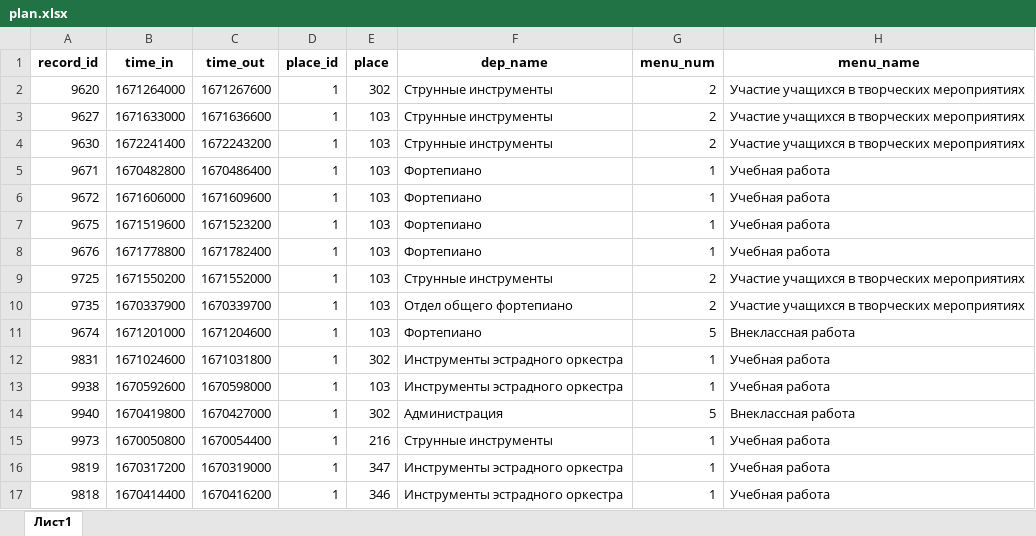
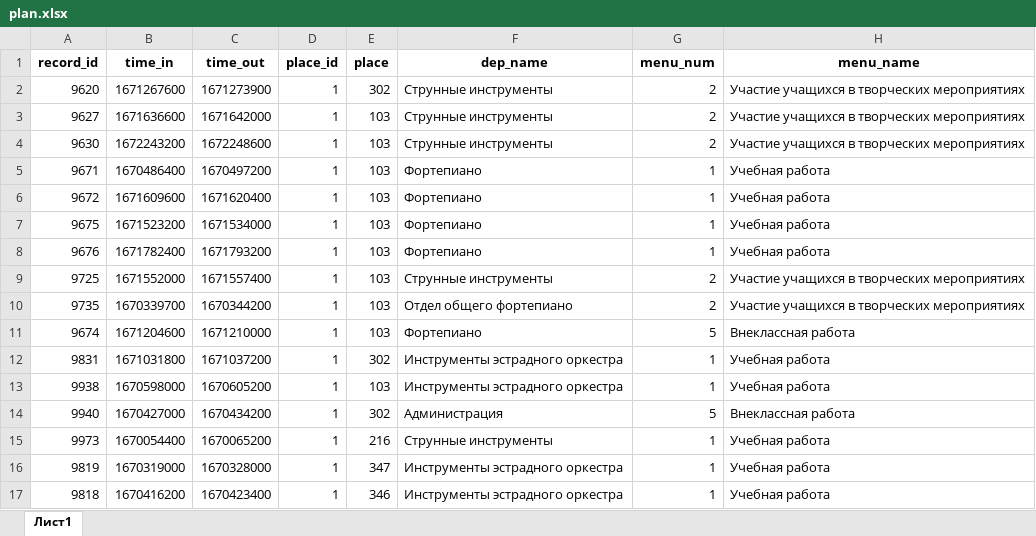
Before and after one commit to artmarkov/ais-dsi.loc, an Excel workbook: data/plan.xlsx, sheet Лист1, drawn as a sheet; only a part is shown; values as stored, in another font and other column widths than the file's, no borders; the diff covers the shown part only; the diff names each change by its address in the sheet, - before the commit and + after, or states it on an @@ line.

```diff
--- a/data/plan.xlsx (sheet Лист1)
+++ b/data/plan.xlsx (sheet Лист1)
-B2 (time_in): 1671264000
+B2 (time_in): 1671267600
-C2 (time_out): 1671267600
+C2 (time_out): 1671273900
-B3 (time_in): 1671633000
+B3 (time_in): 1671636600
-C3 (time_out): 1671636600
+C3 (time_out): 1671642000
-B4 (time_in): 1672241400
+B4 (time_in): 1672243200
-C4 (time_out): 1672243200
+C4 (time_out): 1672248600
-B5 (time_in): 1670482800
+B5 (time_in): 1670486400
-C5 (time_out): 1670486400
+C5 (time_out): 1670497200
-B6 (time_in): 1671606000
+B6 (time_in): 1671609600
-C6 (time_out): 1671609600
+C6 (time_out): 1671620400
-B7 (time_in): 1671519600
+B7 (time_in): 1671523200
-C7 (time_out): 1671523200
+C7 (time_out): 1671534000
-B8 (time_in): 1671778800
+B8 (time_in): 1671782400
-C8 (time_out): 1671782400
+C8 (time_out): 1671793200
-B9 (time_in): 1671550200
+B9 (time_in): 1671552000
-C9 (time_out): 1671552000
+C9 (time_out): 1671557400
-B10 (time_in): 1670337900
+B10 (time_in): 1670339700
-C10 (time_out): 1670339700
+C10 (time_out): 1670344200
-B11 (time_in): 1671201000
+B11 (time_in): 1671204600
-C11 (time_out): 1671204600
+C11 (time_out): 1671210000
-B12 (time_in): 1671024600
+B12 (time_in): 1671031800
-C12 (time_out): 1671031800
+C12 (time_out): 1671037200
-B13 (time_in): 1670592600
+B13 (time_in): 1670598000
-C13 (time_out): 1670598000
+C13 (time_out): 1670605200
-B14 (time_in): 1670419800
+B14 (time_in): 1670427000
-C14 (time_out): 1670427000
+C14 (time_out): 1670434200
-B15 (time_in): 1670050800
+B15 (time_in): 1670054400
-C15 (time_out): 1670054400
+C15 (time_out): 1670065200
-B16 (time_in): 1670317200
+B16 (time_in): 1670319000
-C16 (time_out): 1670319000
+C16 (time_out): 1670328000
-B17 (time_in): 1670414400
+B17 (time_in): 1670416200
-C17 (time_out): 1670416200
+C17 (time_out): 1670423400
```
Also changed, not shown: 3 added rows, 3 removed rows, 350 edited cells, cell formats and merged cells elsewhere in this sheet, 1 other file.
